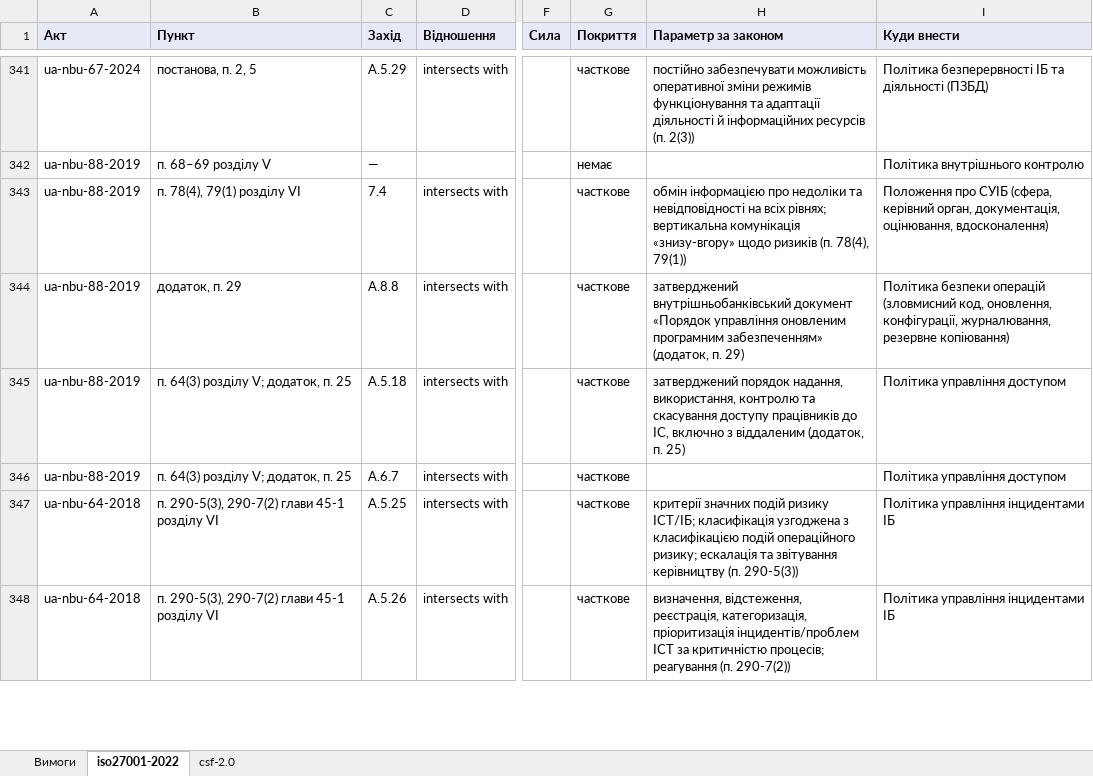
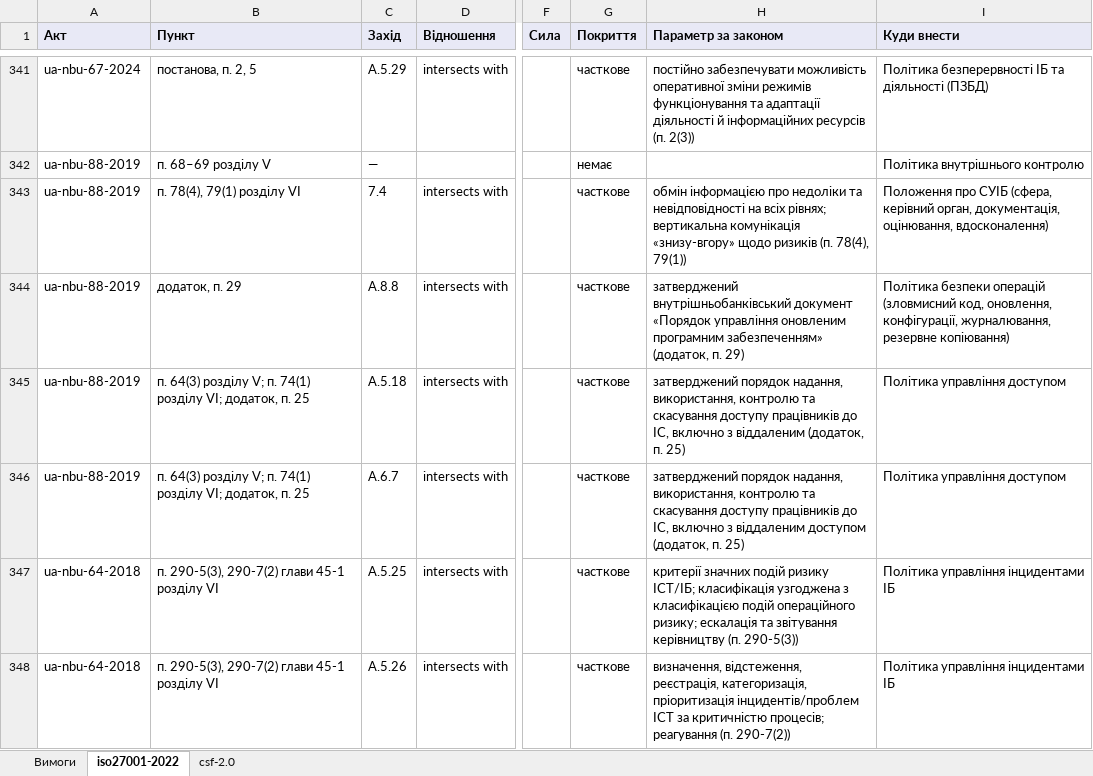
Before and after one commit to Ivan-Gokin/grc-foundation-ua, an Excel workbook: mappings/nbu.xlsx, sheet iso27001-2022, drawn as a sheet; only a part is shown, gaps mark what is left out; values as stored, in another font and other column widths than the file's, no borders; the diff covers the shown part only; the diff names each change by its address in the sheet, - before the commit and + after, or states it on an @@ line.

```diff
--- a/mappings/nbu.xlsx (sheet iso27001-2022)
+++ b/mappings/nbu.xlsx (sheet iso27001-2022)
-B345:B346 (Пункт): п. 64(3) розділу V; додаток, п. 25
+B345:B346 (Пункт): п. 64(3) розділу V; п. 74(1) розділу VI; додаток, п. 25
-H346 (Параметр за законом): (empty)
+H346 (Параметр за законом): затверджений порядок надання, використання, контролю та скасування доступу працівників до ІС, включно з віддаленим доступом (додаток, п. 25)
```
Also changed, not shown: 6 added rows and 44 edited cells elsewhere in this sheet, sheet Вимоги, sheet csf-2.0, mappings/cmu-373-736.xlsx, mappings/law-80-94-vr.xlsx, 1 other file.
